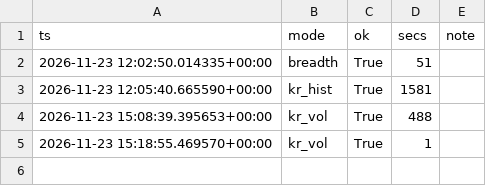
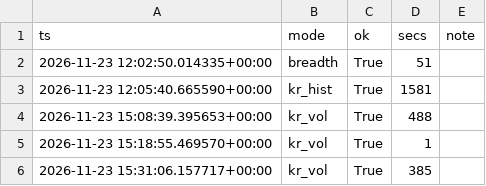
Before and after one commit to rlagustn92/retail-sentiment, a CSV file: runs.csv, drawn as a sheet; the diff names each change by its address in the sheet, - before the commit and + after, or states it on an @@ line.

Commit message:
data 2026-11-23T15:37Z kr

```diff
--- a/runs.csv
+++ b/runs.csv
+row 6: 2026-11-23 15:31:06.157717+00:00 | kr_vol | True | 385
```
Also changed, not shown: 2 other files.
